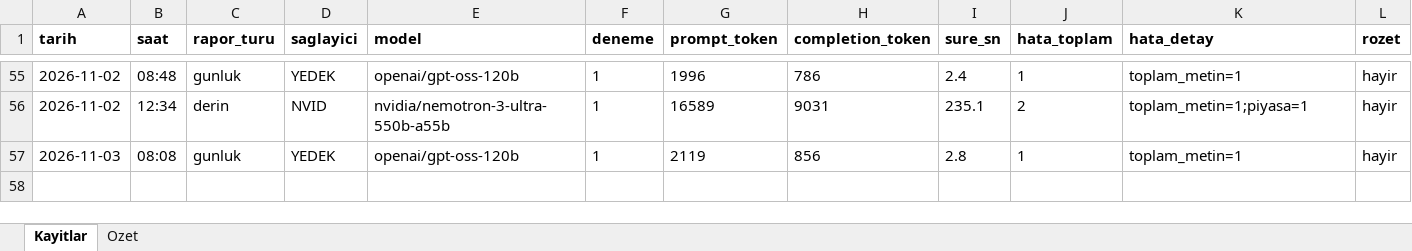
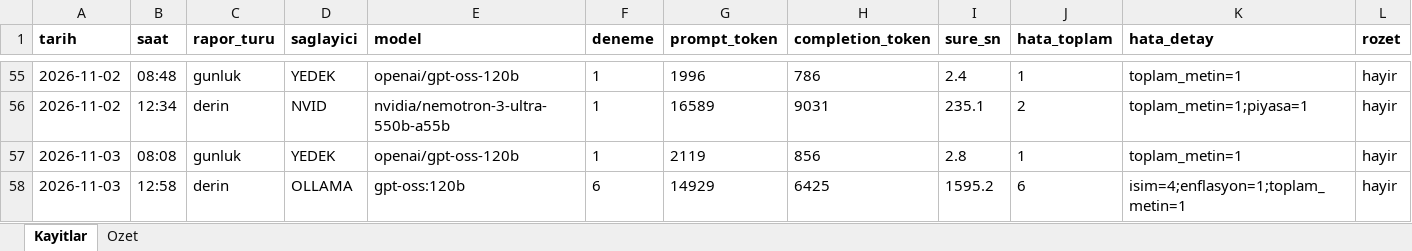
Before and after one commit to gunluk-raporlar/borsa-raporlari, an Excel workbook: data/kullanim-defteri.xlsx, sheet Kayitlar, drawn as a sheet; only a part is shown, gaps mark what is left out; values as stored, in another font and other column widths than the file's, no borders; rows hold the shown columns only; the diff names each change by its address in the sheet, - before the commit and + after, or states it on an @@ line.

Commit message:
Derin analiz guncellemesi [CI Skip]

```diff
--- a/data/kullanim-defteri.xlsx (sheet Kayitlar)
+++ b/data/kullanim-defteri.xlsx (sheet Kayitlar)
+row 58: 2026-11-03 | 12:58 | derin | OLLAMA | gpt-oss:120b | 6 | 14929 | 6425 | 1595.2 | 6 | isim=4;enflasyon=1;toplam_metin=1 | hayir
```
Also changed, not shown: sheet Ozet, 9 other files.
